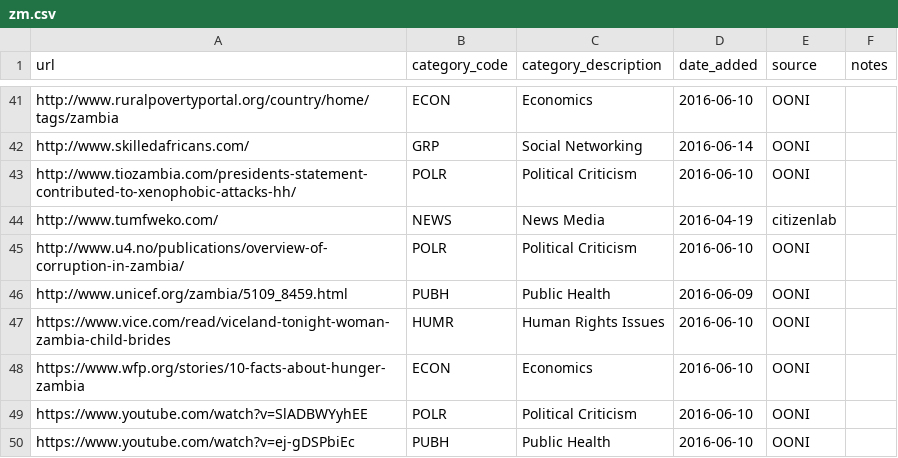
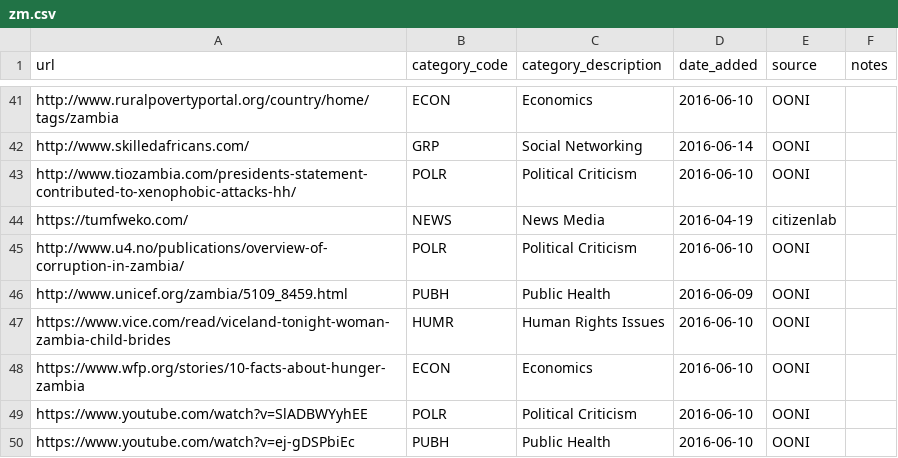
Before and after one commit to ooni/test-lists, a CSV file: lists/zm.csv, drawn as a sheet; only a part is shown, gaps mark what is left out.

Commit message:
updated URL to https

```diff
--- a/lists/zm.csv
+++ b/lists/zm.csv
@@ -43,3 +43,3 @@ http://www.skilledafricans.com/,GRP,Social Networking,2016-06-14,OONI,
 http://www.tiozambia.com/presidents-statement-contributed-to-xenophobic-attacks-hh/,POLR,Political Criticism,2016-06-10,OONI,
-http://www.tumfweko.com/,NEWS,News Media,2016-04-19,citizenlab,
+https://tumfweko.com/,NEWS,News Media,2016-04-19,citizenlab,
 http://www.u4.no/publications/overview-of-corruption-in-zambia/,POLR,Political Criticism,2016-06-10,OONI,
```
